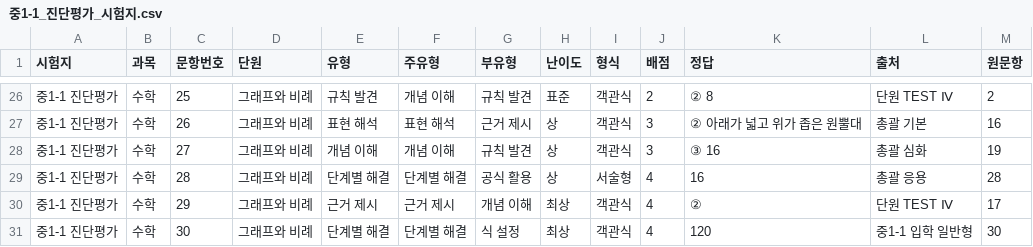
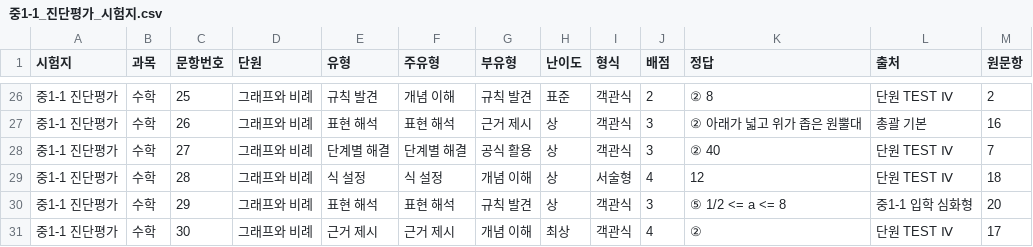
Before and after one commit to devRobertSon/student-assessment-analysis, a CSV file: app/public/papers/중1-1_진단평가_시험지.csv, drawn as a sheet; only a part is shown, gaps mark what is left out; the diff covers the shown part only; the diff names each change by its address in the sheet, - before the commit and + after, or states it on an @@ line.

```diff
--- a/app/public/papers/중1-1_진단평가_시험지.csv
+++ b/app/public/papers/중1-1_진단평가_시험지.csv
-E28 (유형): 개념 이해
+E28 (유형): 단계별 해결
-F28 (주유형): 개념 이해
+F28 (주유형): 단계별 해결
-G28 (부유형): 규칙 발견
+G28 (부유형): 공식 활용
-K28 (정답): ③ 16
+K28 (정답): ② 40
-L28 (출처): 총괄 심화
+L28 (출처): 단원 TEST Ⅳ
-M28 (원문항): 19
+M28 (원문항): 7
-E29 (유형): 단계별 해결
+E29 (유형): 식 설정
-F29 (주유형): 단계별 해결
+F29 (주유형): 식 설정
-G29 (부유형): 공식 활용
+G29 (부유형): 개념 이해
-K29 (정답): 16
+K29 (정답): 12
-L29 (출처): 총괄 응용
+L29 (출처): 단원 TEST Ⅳ
-M29 (원문항): 28
+M29 (원문항): 18
-E30 (유형): 근거 제시
+E30 (유형): 표현 해석
-F30 (주유형): 근거 제시
+F30 (주유형): 표현 해석
-G30 (부유형): 개념 이해
+G30 (부유형): 규칙 발견
-H30 (난이도): 최상
+H30 (난이도): 상
-J30 (배점): 4
+J30 (배점): 3
-K30 (정답): ②
+K30 (정답): ⑤ 1/2 <= a <= 8
-L30 (출처): 단원 TEST Ⅳ
+L30 (출처): 중1-1 입학 심화형
-M30 (원문항): 17
+M30 (원문항): 20
-E31 (유형): 단계별 해결
+E31 (유형): 근거 제시
-F31 (주유형): 단계별 해결
+F31 (주유형): 근거 제시
-G31 (부유형): 식 설정
+G31 (부유형): 개념 이해
-K31 (정답): 120
+K31 (정답): ②
-L31 (출처): 중1-1 입학 일반형
+L31 (출처): 단원 TEST Ⅳ
-M31 (원문항): 30
+M31 (원문항): 17
```
Also changed, not shown: 119 edited cells elsewhere in this file, app/public/papers/중1-1_진단평가_출제표.csv, docs/papers/중1-1_진단평가_시험지.csv, 11 other files.
